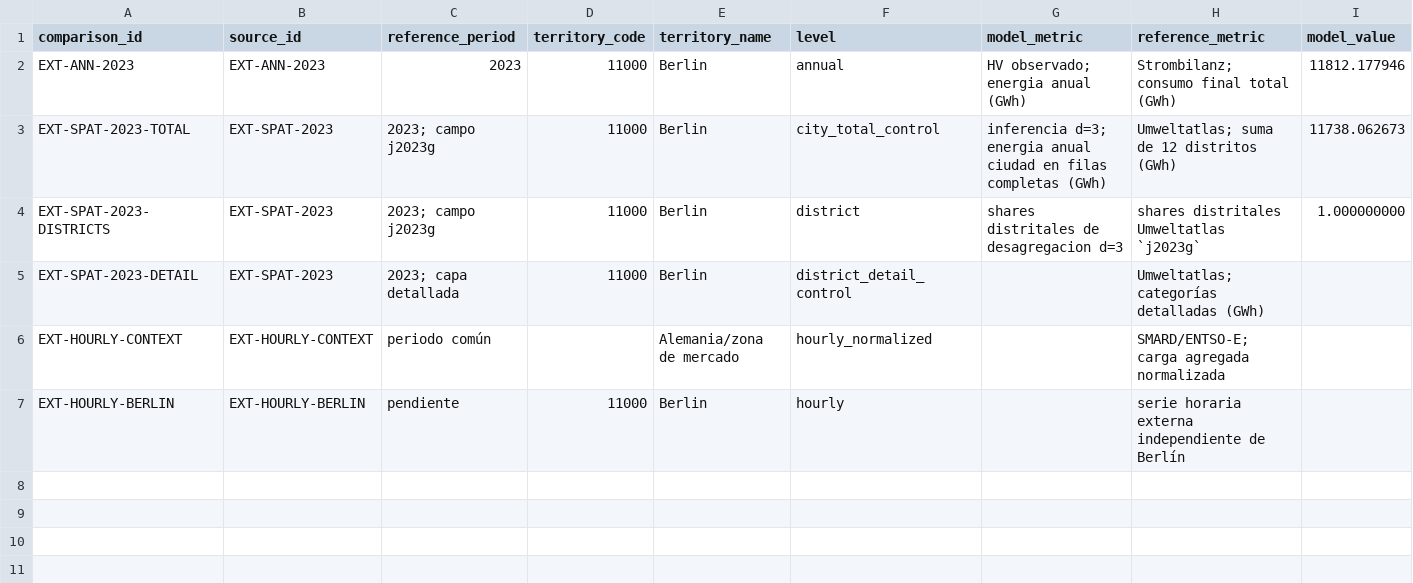
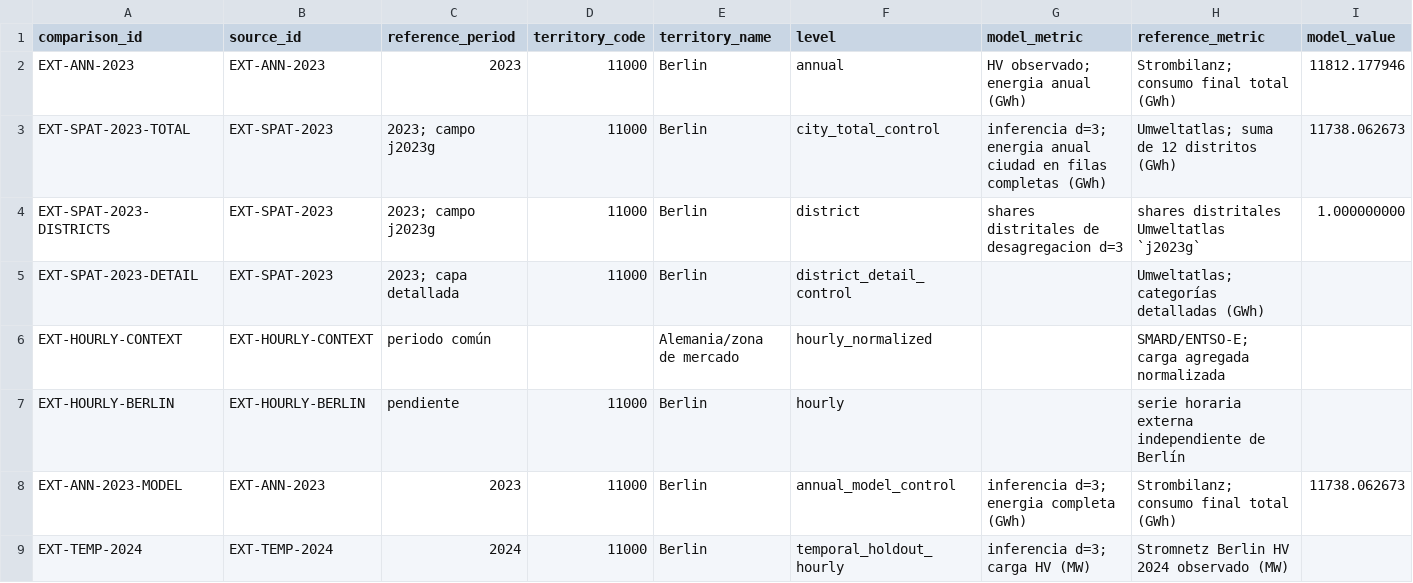
Before and after one commit to FCR-CSET-Merlin/MERLIN_EDM_Alemania, a CSV file: corfo-report/validation/berlin/comparaciones_externas_2023.csv, drawn as a sheet; only a part is shown; rows hold the shown columns only; the diff names each change by its address in the sheet, - before the commit and + after, or states it on an @@ line.

```diff
--- a/corfo-report/validation/berlin/comparaciones_externas_2023.csv
+++ b/corfo-report/validation/berlin/comparaciones_externas_2023.csv
+row 8: EXT-ANN-2023-MODEL | EXT-ANN-2023 | 2023 | 11000 | Berlin | annual_model_control | inferencia d=3; energia completa (GWh) | Strombilanz; consumo final total (GWh) | 11738.062673
+row 9: EXT-TEMP-2024 | EXT-TEMP-2024 | 2024 | 11000 | Berlin | temporal_holdout_hourly | inferencia d=3; carga HV (MW) | Stromnetz Berlin HV 2024 observado (MW)
```
Also changed, not shown: corfo-report/validation/berlin/kpi_validation.csv, corfo-report/validation/sources/comparaciones_externas_berlin.csv, 14 other files.
